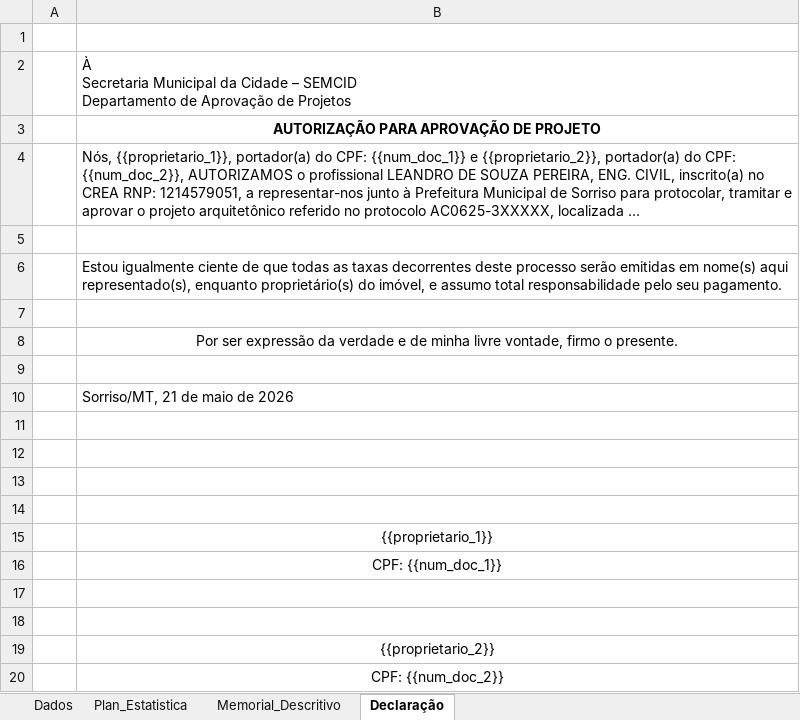
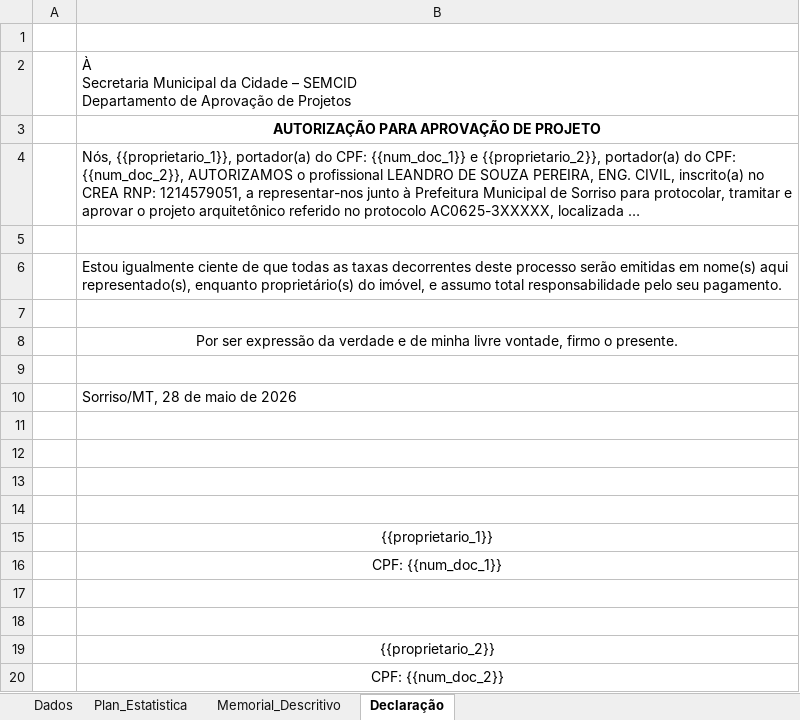
Before and after one commit to danielfgpontes/ProTool, an Excel workbook: MODELO_Memorial_Planilha_Declaração_R00.xlsx, sheet Declaração, drawn as a sheet; long unchanged cells end in …; values as stored, in another font and other column widths than the file's, no borders; conditional formats not drawn; the diff names each change by its address in the sheet, - before the commit and + after, or states it on an @@ line.

```diff
--- a/MODELO_Memorial_Planilha_Declaração_R00.xlsx (sheet Declaração)
+++ b/MODELO_Memorial_Planilha_Declaração_R00.xlsx (sheet Declaração)
-B10: Sorriso/MT, 21 de maio de 2026
+B10: Sorriso/MT, 28 de maio de 2026
```
Also changed, not shown: sheet Dados, sheet Plan_Estatistica, sheet Memorial_Descritivo.
